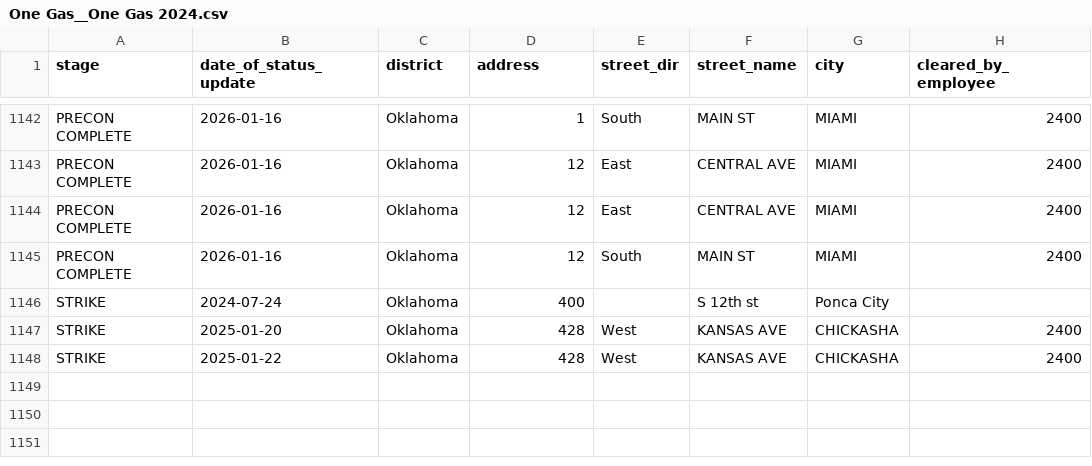
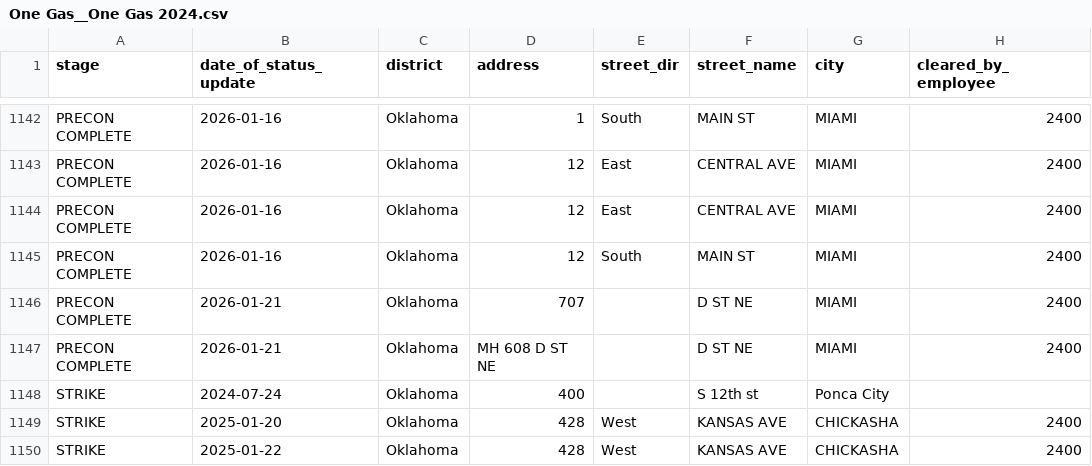
Before and after one commit to veasman/gis-data-viewer, a CSV file: data/normalized/One Gas__One Gas 2024.csv, drawn as a sheet; only a part is shown, gaps mark what is left out; the diff names each change by its address in the sheet, - before the commit and + after, or states it on an @@ line.

```diff
--- a/data/normalized/One Gas__One Gas 2024.csv
+++ b/data/normalized/One Gas__One Gas 2024.csv
+row 1146: PRECON COMPLETE | 2026-01-21 | Oklahoma | 707 |  | D ST NE | MIAMI | 2400
+row 1147: PRECON COMPLETE | 2026-01-21 | Oklahoma | MH 608 D ST NE |  | D ST NE | MIAMI | 2400
```
Also changed, not shown: data/normalized/ATMOS CO__Master ATMOS CO 2023.csv, data/normalized/ATMOS KS__Master ATMOS KS 2023.csv, 3 other files.
